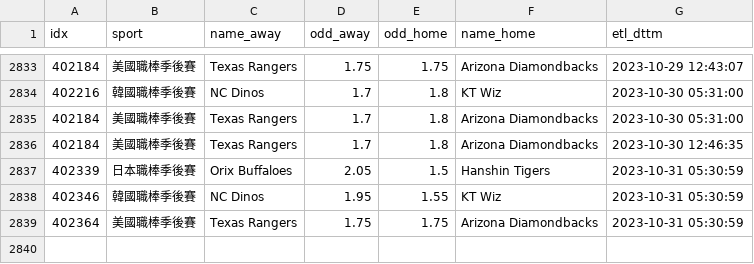
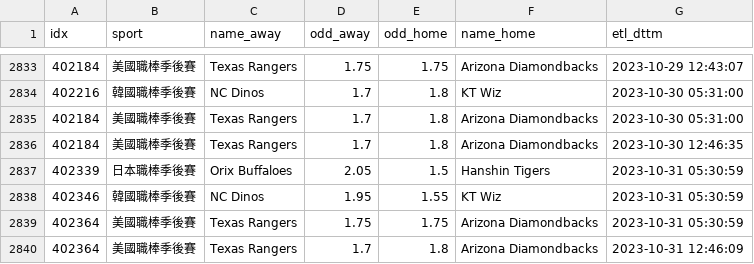
Before and after one commit to achilles0926/tw_sport_lottery, a CSV file: twsl_baseball_odds_backup.csv, drawn as a sheet; only a part is shown, gaps mark what is left out; the diff names each change by its address in the sheet, - before the commit and + after, or states it on an @@ line.

```diff
--- a/twsl_baseball_odds_backup.csv
+++ b/twsl_baseball_odds_backup.csv
+row 2840: 402364 | 美國職棒季後賽 | Texas Rangers | 1.7 | 1.8 | Arizona Diamondbacks | 2023-10-31 12:46:09
```
Also changed, not shown: twsl_baseball_odds_base.csv, 1 other file.
